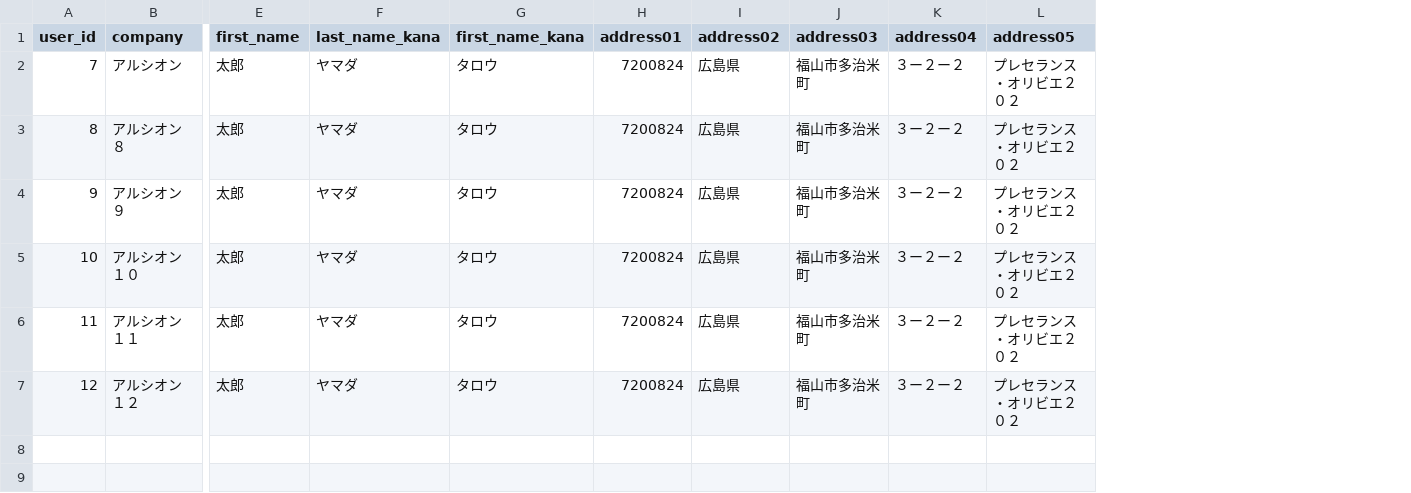
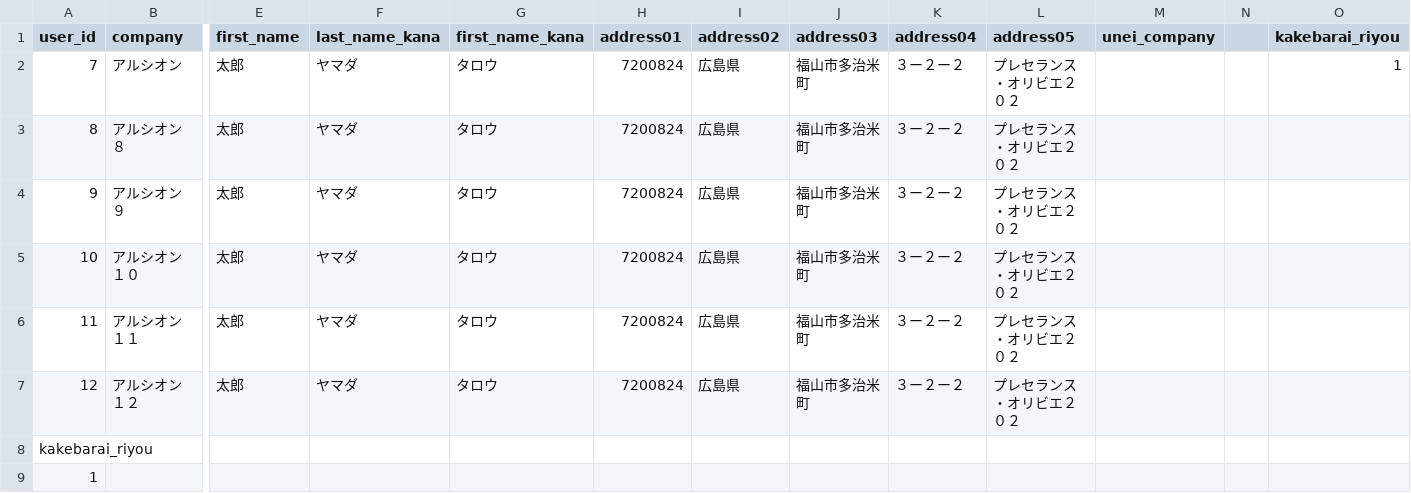
Before and after one commit to arcion-git/kurahashi, a CSV file: database/csv/Setonagi.csv, drawn as a sheet; only a part is shown, gaps mark what is left out; rows hold the shown columns only; the diff names each change by its address in the sheet, - before the commit and + after, or states it on an @@ line.

```diff
--- a/database/csv/Setonagi.csv
+++ b/database/csv/Setonagi.csv
+column M (unei_company), empty
+column N, empty
+column O (kakebarai_riyou), row 2: 1
+row 8: kakebarai_riyou
+row 9: 1
```
Also changed, not shown: 10 other files.
